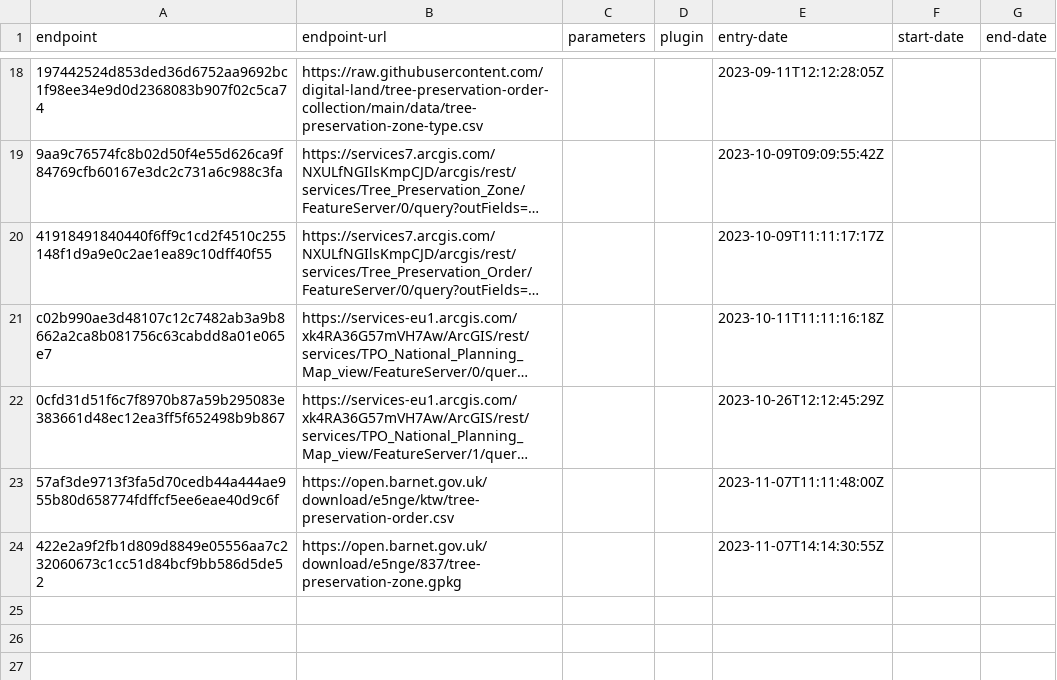
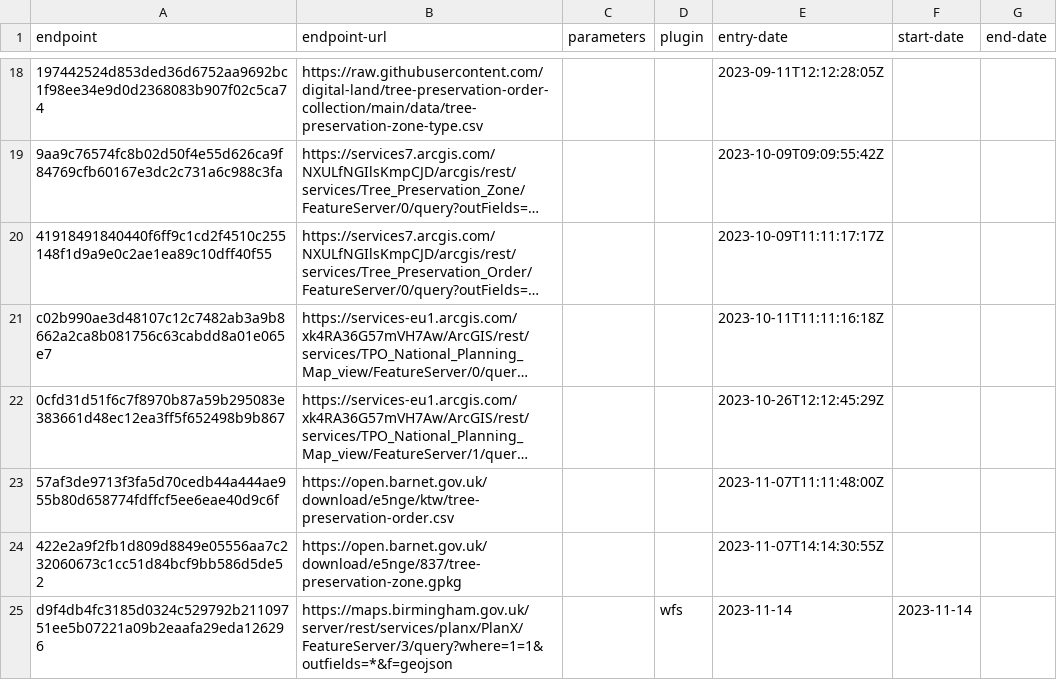
Before and after one commit to digital-land/tree-preservation-order-collection, a CSV file: collection/endpoint.csv, drawn as a sheet; only a part is shown, gaps mark what is left out; long unchanged cells end in …; the diff names each change by its address in the sheet, - before the commit and + after, or states it on an @@ line.

Commit message:
Birmingham City Council: BIR

```diff
--- a/collection/endpoint.csv
+++ b/collection/endpoint.csv
+row 25: d9f4db4fc3185d0324c529792b21109751ee5b07221a09b2eaafa29eda126296 | https://maps.birmingham.gov.uk/server/rest/services/planx/PlanX/FeatureServer/3/query?where=1=1&outfields=*&f=geojson |  | wfs | 2023-11-14 | 2023-11-14
```
Also changed, not shown: collection/source.csv, 2 other files.
